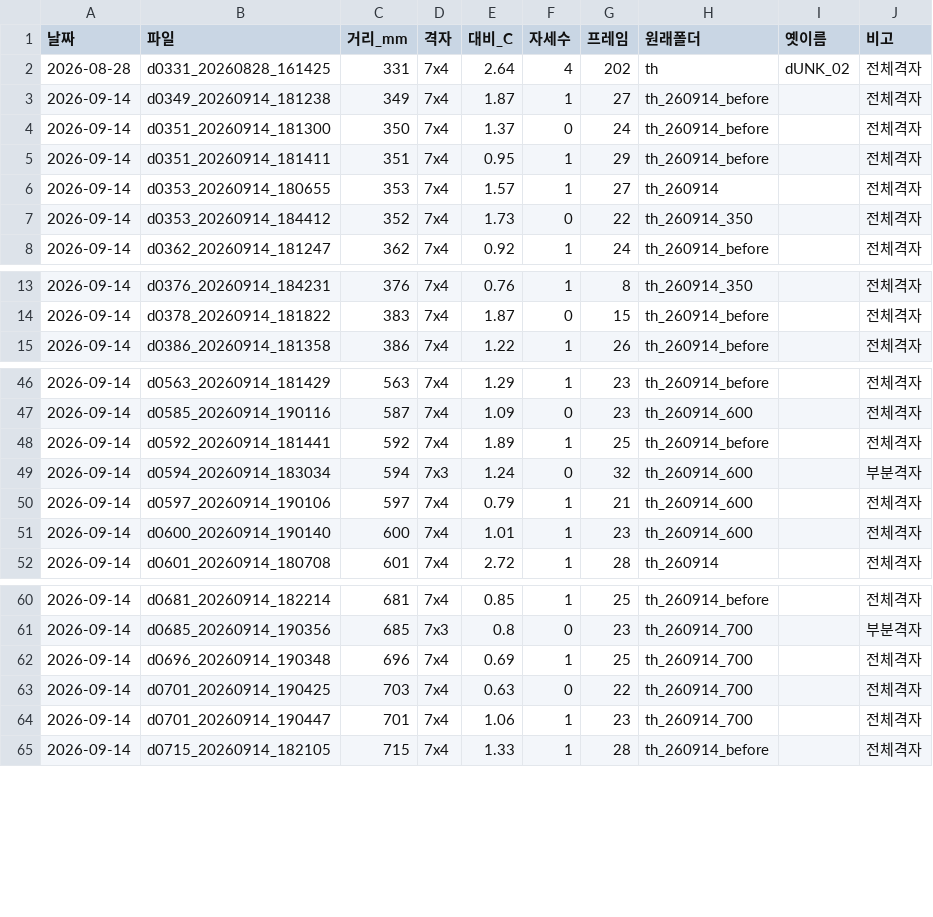
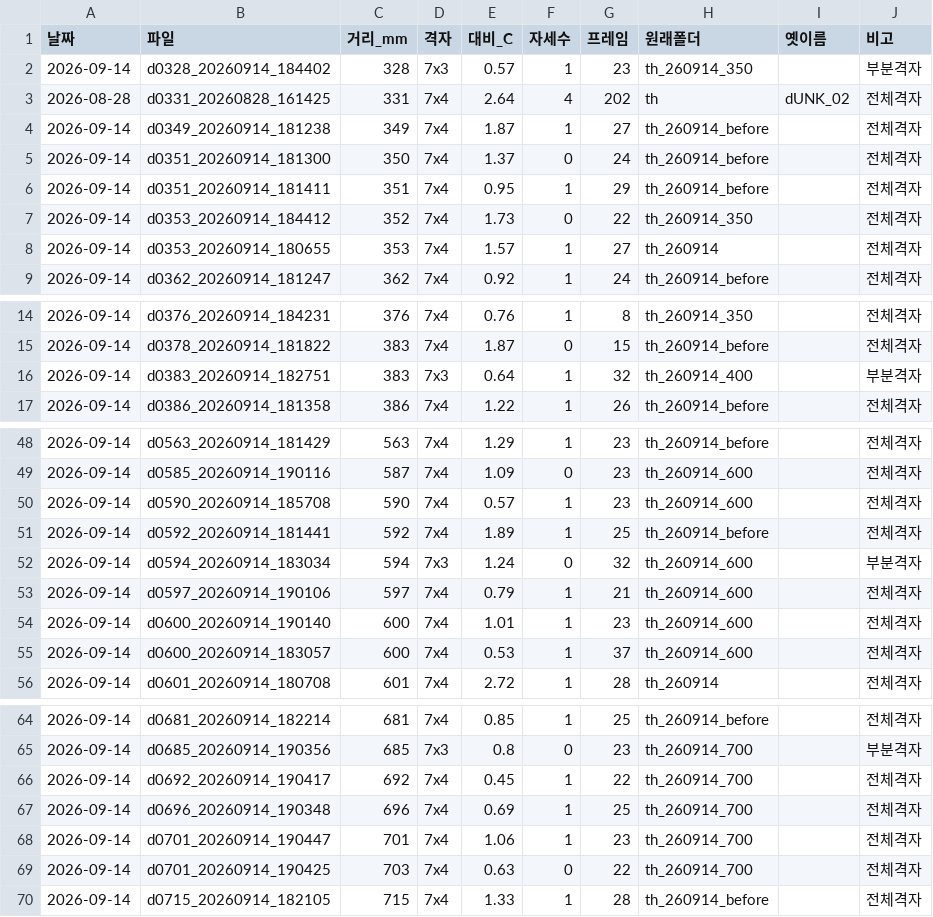
Before and after one commit to GWANGHYUNYU/TmSDK, a CSV file: calib/INDEX.csv, drawn as a sheet; only a part is shown, gaps mark what is left out; the diff covers the shown part only.

```diff
--- a/calib/INDEX.csv
+++ b/calib/INDEX.csv
@@ -1,2 +1,3 @@
 날짜,파일,거리_mm,격자,대비_C,자세수,프레임,원래폴더,옛이름,비고
+2026-09-14,d0328_20260914_184402,328,7x3,0.57,1,23,th_260914_350,,부분격자
 2026-08-28,d0331_20260828_161425,331,7x4,2.64,4,202,th,dUNK_02,전체격자
@@ -5,4 +6,4 @@
 2026-09-14,d0351_20260914_181411,351,7x4,0.95,1,29,th_260914_before,,전체격자
+2026-09-14,d0353_20260914_184412,352,7x4,1.73,0,22,th_260914_350,,전체격자
 2026-09-14,d0353_20260914_180655,353,7x4,1.57,1,27,th_260914,,전체격자
-2026-09-14,d0353_20260914_184412,352,7x4,1.73,0,22,th_260914_350,,전체격자
 2026-09-14,d0362_20260914_181247,362,7x4,0.92,1,24,th_260914_before,,전체격자
@@ -14,2 +15,3 @@
 2026-09-14,d0378_20260914_181822,383,7x4,1.87,0,15,th_260914_before,,전체격자
+2026-09-14,d0383_20260914_182751,383,7x3,0.64,1,32,th_260914_400,,부분격자
 2026-09-14,d0386_20260914_181358,386,7x4,1.22,1,26,th_260914_before,,전체격자
@@ -47,2 +49,3 @@
 2026-09-14,d0585_20260914_190116,587,7x4,1.09,0,23,th_260914_600,,전체격자
+2026-09-14,d0590_20260914_185708,590,7x4,0.57,1,23,th_260914_600,,전체격자
 2026-09-14,d0592_20260914_181441,592,7x4,1.89,1,25,th_260914_before,,전체격자
@@ -51,2 +54,3 @@
 2026-09-14,d0600_20260914_190140,600,7x4,1.01,1,23,th_260914_600,,전체격자
+2026-09-14,d0600_20260914_183057,600,7x4,0.53,1,37,th_260914_600,,전체격자
 2026-09-14,d0601_20260914_180708,601,7x4,2.72,1,28,th_260914,,전체격자
@@ -61,5 +65,6 @@
 2026-09-14,d0685_20260914_190356,685,7x3,0.8,0,23,th_260914_700,,부분격자
+2026-09-14,d0692_20260914_190417,692,7x4,0.45,1,22,th_260914_700,,전체격자
 2026-09-14,d0696_20260914_190348,696,7x4,0.69,1,25,th_260914_700,,전체격자
+2026-09-14,d0701_20260914_190447,701,7x4,1.06,1,23,th_260914_700,,전체격자
 2026-09-14,d0701_20260914_190425,703,7x4,0.63,0,22,th_260914_700,,전체격자
-2026-09-14,d0701_20260914_190447,701,7x4,1.06,1,23,th_260914_700,,전체격자
 2026-09-14,d0715_20260914_182105,715,7x4,1.33,1,28,th_260914_before,,전체격자
```
Also changed, not shown: 1 moved row elsewhere in this file, 5 other files.
